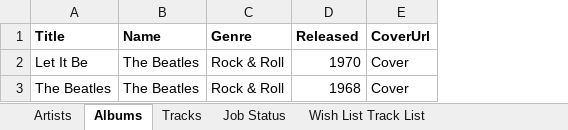
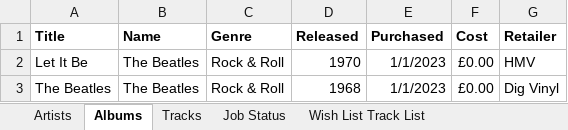
Before and after one commit to davewalker5/MusicCatalogue, an Excel workbook: wireframes/Example Data.xlsx, sheet Albums, drawn as a sheet; values as stored, in another font and other column widths than the file's, no borders; removed rows and columns are numbered as before the commit, all else as after; the diff names each change by its address in the sheet, - before the commit and + after, or states it on an @@ line.

Commit message:
Added purchase details to the wireframes

```diff
--- a/wireframes/Example Data.xlsx (sheet Albums)
+++ b/wireframes/Example Data.xlsx (sheet Albums)
-column E (CoverUrl), rows 2-3: Cover | Cover
+column E (Purchased), rows 2-3: 1/1/2023 | 1/1/2023
+column F (Cost), rows 2-3: £0.00 | £0.00
+column G (Retailer), rows 2-3: HMV | Dig Vinyl
```
Also changed, not shown: sheet Artists, 6 other files.
